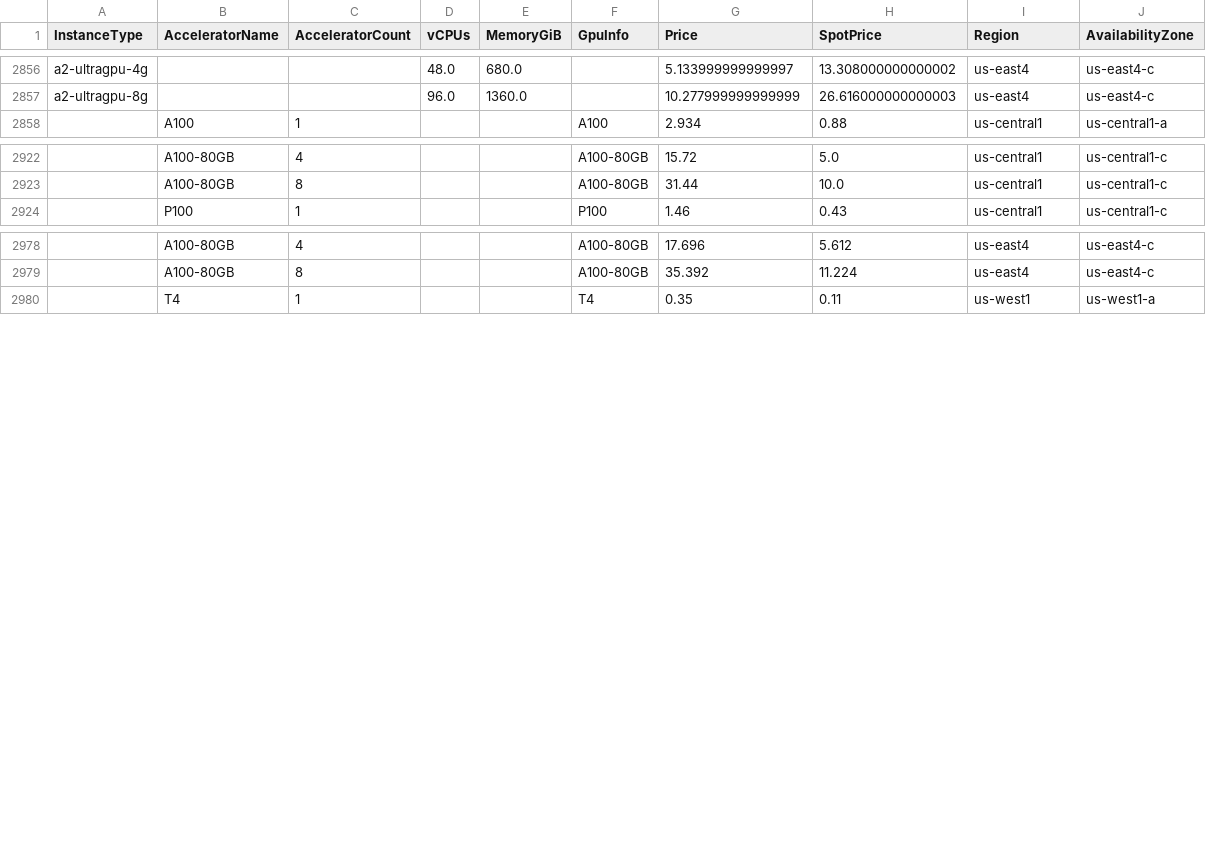
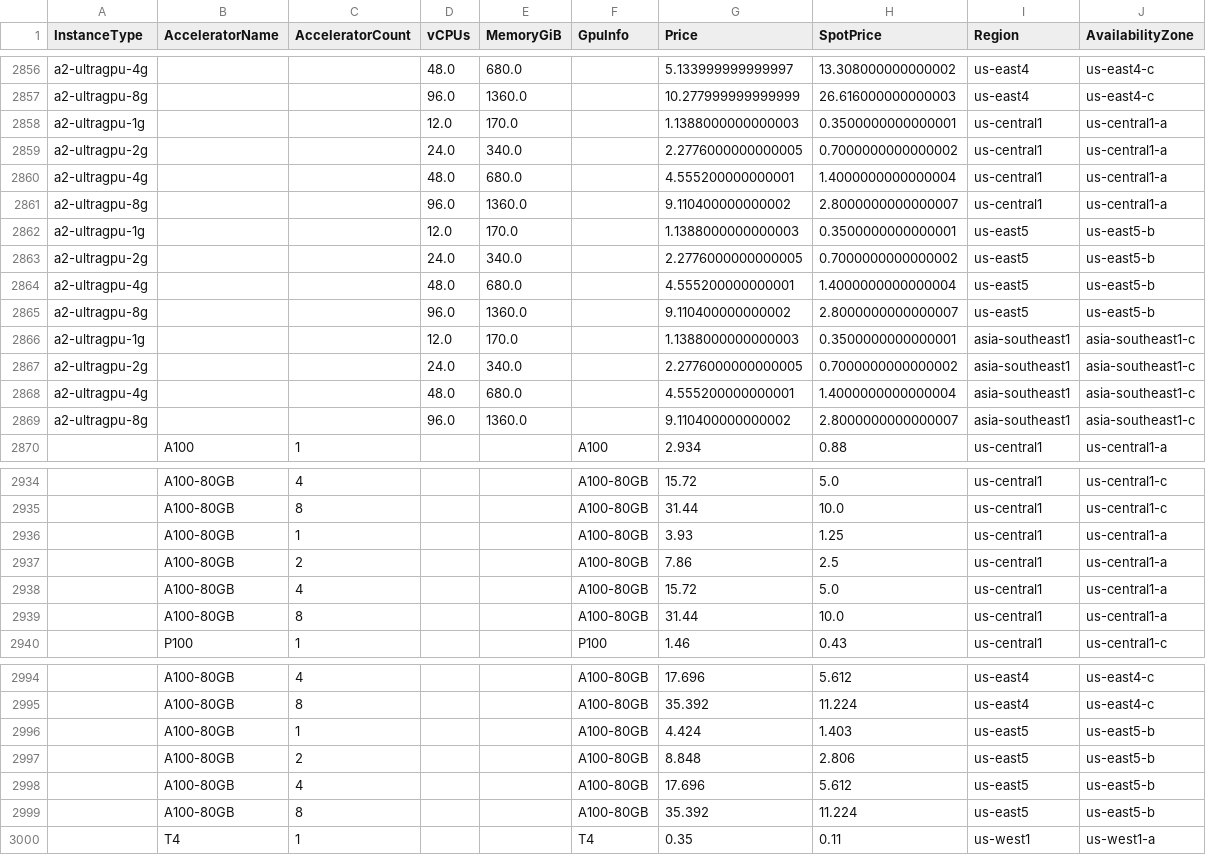
Before and after one commit to skypilot-org/skypilot-catalog, a CSV file: catalogs/v5/gcp/vms.csv, drawn as a sheet; only a part is shown, gaps mark what is left out; the diff covers the shown part only.

Commit message:
add a100-80g

```diff
--- a/catalogs/v5/gcp/vms.csv
+++ b/catalogs/v5/gcp/vms.csv
@@ -2857,2 +2857,14 @@ a2-ultragpu-4g,,,48.0,680.0,,5.133999999999997,13.308000000000002,us-east4,us-ea
 a2-ultragpu-8g,,,96.0,1360.0,,10.277999999999999,26.616000000000003,us-east4,us-east4-c
+a2-ultragpu-1g,,,12.0,170.0,,1.1388000000000003,0.3500000000000001,us-central1,us-central1-a
+a2-ultragpu-2g,,,24.0,340.0,,2.2776000000000005,0.7000000000000002,us-central1,us-central1-a
+a2-ultragpu-4g,,,48.0,680.0,,4.555200000000001,1.4000000000000004,us-central1,us-central1-a
+a2-ultragpu-8g,,,96.0,1360.0,,9.110400000000002,2.8000000000000007,us-central1,us-central1-a
+a2-ultragpu-1g,,,12.0,170.0,,1.1388000000000003,0.3500000000000001,us-east5,us-east5-b
+a2-ultragpu-2g,,,24.0,340.0,,2.2776000000000005,0.7000000000000002,us-east5,us-east5-b
+a2-ultragpu-4g,,,48.0,680.0,,4.555200000000001,1.4000000000000004,us-east5,us-east5-b
+a2-ultragpu-8g,,,96.0,1360.0,,9.110400000000002,2.8000000000000007,us-east5,us-east5-b
+a2-ultragpu-1g,,,12.0,170.0,,1.1388000000000003,0.3500000000000001,asia-southeast1,asia-southeast1-c
+a2-ultragpu-2g,,,24.0,340.0,,2.2776000000000005,0.7000000000000002,asia-southeast1,asia-southeast1-c
+a2-ultragpu-4g,,,48.0,680.0,,4.555200000000001,1.4000000000000004,asia-southeast1,asia-southeast1-c
+a2-ultragpu-8g,,,96.0,1360.0,,9.110400000000002,2.8000000000000007,asia-southeast1,asia-southeast1-c
 ,A100,1,,,A100,2.934,0.88,us-central1,us-central1-a
@@ -2923,2 +2935,6 @@ a2-ultragpu-8g,,,96.0,1360.0,,10.277999999999999,26.616000000000003,us-east4,us-
 ,A100-80GB,8,,,A100-80GB,31.44,10.0,us-central1,us-central1-c
+,A100-80GB,1,,,A100-80GB,3.93,1.25,us-central1,us-central1-a
+,A100-80GB,2,,,A100-80GB,7.86,2.5,us-central1,us-central1-a
+,A100-80GB,4,,,A100-80GB,15.72,5.0,us-central1,us-central1-a
+,A100-80GB,8,,,A100-80GB,31.44,10.0,us-central1,us-central1-a
 ,P100,1,,,P100,1.46,0.43,us-central1,us-central1-c
@@ -2979,2 +2995,6 @@ a2-ultragpu-8g,,,96.0,1360.0,,10.277999999999999,26.616000000000003,us-east4,us-
 ,A100-80GB,8,,,A100-80GB,35.392,11.224,us-east4,us-east4-c
+,A100-80GB,1,,,A100-80GB,4.424,1.403,us-east5,us-east5-b
+,A100-80GB,2,,,A100-80GB,8.848,2.806,us-east5,us-east5-b
+,A100-80GB,4,,,A100-80GB,17.696,5.612,us-east5,us-east5-b
+,A100-80GB,8,,,A100-80GB,35.392,11.224,us-east5,us-east5-b
 ,T4,1,,,T4,0.35,0.11,us-west1,us-west1-a
```
Also changed, not shown: 4 added rows elsewhere in this file.
